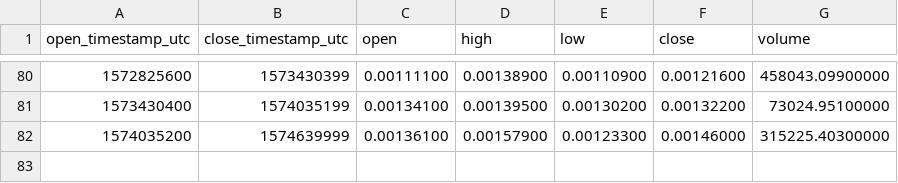
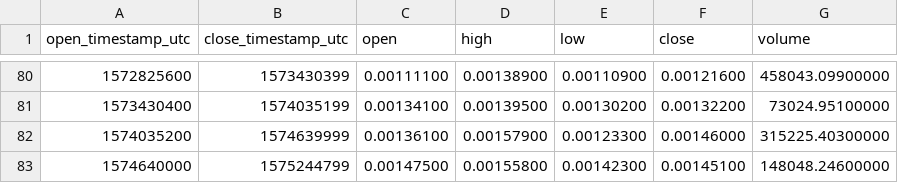
Before and after one commit to cryptobigbro/binance-REPBTC, a CSV file: binance-REPBTC-1w.csv, drawn as a sheet; only a part is shown, gaps mark what is left out.

Commit message:
Update OHLCV data.

```diff
--- a/binance-REPBTC-1w.csv
+++ b/binance-REPBTC-1w.csv
@@ -82 +82,2 @@ open_timestamp_utc,close_timestamp_utc,open,high,low,close,volume
 1574035200,1574639999,0.00136100,0.00157900,0.00123300,0.00146000,315225.40300000
+1574640000,1575244799,0.00147500,0.00155800,0.00142300,0.00145100,148048.24600000
```
Also changed, not shown: binance-REPBTC-1d.csv, 1 other file.
